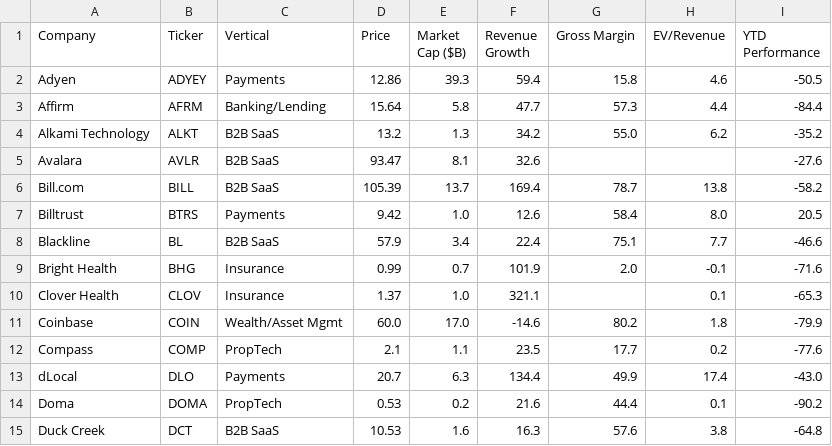
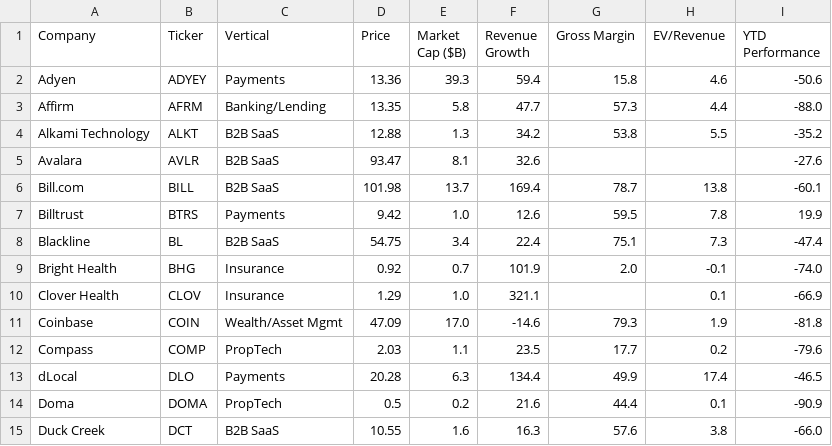
Before and after one commit to AmieRamie/findex, a CSV file: FinTech_key_data_output.csv, drawn as a sheet; only a part is shown; the diff covers the shown part only.

Commit message:
committing files

```diff
--- a/FinTech_key_data_output.csv
+++ b/FinTech_key_data_output.csv
@@ -1,15 +1,15 @@
 Company,Ticker,Vertical,Price,Market Cap ($B),Revenue Growth,Gross Margin,EV/Revenue,YTD Performance
-Adyen,ADYEY,Payments,12.86,39.3,59.4,15.8,4.6,-50.5
-Affirm,AFRM,Banking/Lending,15.64,5.8,47.7,57.3,4.4,-84.4
-Alkami Technology,ALKT,B2B SaaS,13.2,1.3,34.2,55.0,6.2,-35.2
+Adyen,ADYEY,Payments,13.36,39.3,59.4,15.8,4.6,-50.6
+Affirm,AFRM,Banking/Lending,13.35,5.8,47.7,57.3,4.4,-88.0
+Alkami Technology,ALKT,B2B SaaS,12.88,1.3,34.2,53.8,5.5,-35.2
 Avalara,AVLR,B2B SaaS,93.47,8.1,32.6,,,-27.6
-Bill.com,BILL,B2B SaaS,105.39,13.7,169.4,78.7,13.8,-58.2
-Billtrust,BTRS,Payments,9.42,1.0,12.6,58.4,8.0,20.5
-Blackline,BL,B2B SaaS,57.9,3.4,22.4,75.1,7.7,-46.6
-Bright Health,BHG,Insurance,0.99,0.7,101.9,2.0,-0.1,-71.6
-Clover Health,CLOV,Insurance,1.37,1.0,321.1,,0.1,-65.3
-Coinbase,COIN,Wealth/Asset Mgmt,60.0,17.0,-14.6,80.2,1.8,-79.9
-Compass,COMP,PropTech,2.1,1.1,23.5,17.7,0.2,-77.6
-dLocal,DLO,Payments,20.7,6.3,134.4,49.9,17.4,-43.0
-Doma,DOMA,PropTech,0.53,0.2,21.6,44.4,0.1,-90.2
-Duck Creek,DCT,B2B SaaS,10.53,1.6,16.3,57.6,3.8,-64.8
+Bill.com,BILL,B2B SaaS,101.98,13.7,169.4,78.7,13.8,-60.1
+Billtrust,BTRS,Payments,9.42,1.0,12.6,59.5,7.8,19.9
+Blackline,BL,B2B SaaS,54.75,3.4,22.4,75.1,7.3,-47.4
+Bright Health,BHG,Insurance,0.92,0.7,101.9,2.0,-0.1,-74.0
+Clover Health,CLOV,Insurance,1.29,1.0,321.1,,0.1,-66.9
+Coinbase,COIN,Wealth/Asset Mgmt,47.09,17.0,-14.6,79.3,1.9,-81.8
+Compass,COMP,PropTech,2.03,1.1,23.5,17.7,0.2,-79.6
+dLocal,DLO,Payments,20.28,6.3,134.4,49.9,17.4,-46.5
+Doma,DOMA,PropTech,0.5,0.2,21.6,44.4,0.1,-90.9
+Duck Creek,DCT,B2B SaaS,10.55,1.6,16.3,57.6,3.8,-66.0
```
Also changed, not shown: 104 edited cells elsewhere in this file.
